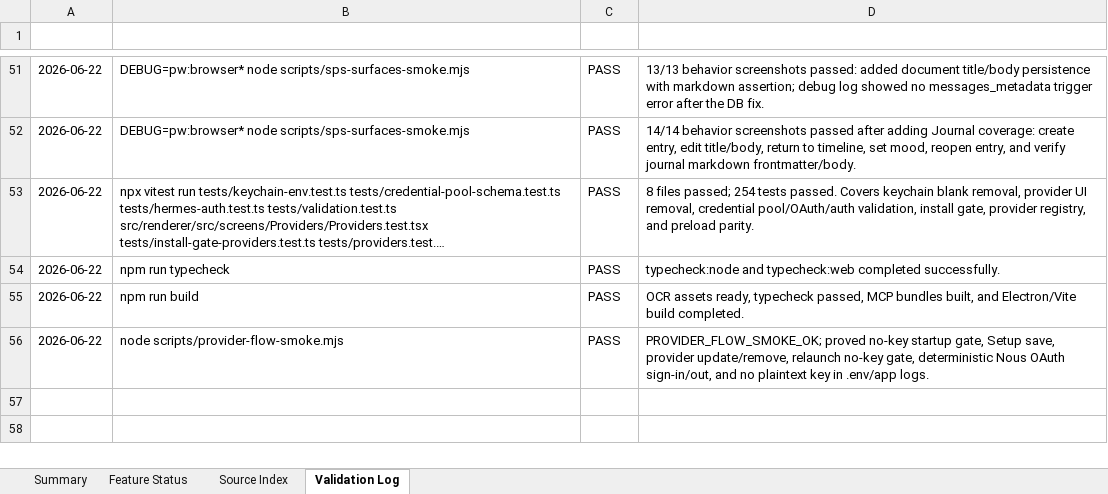
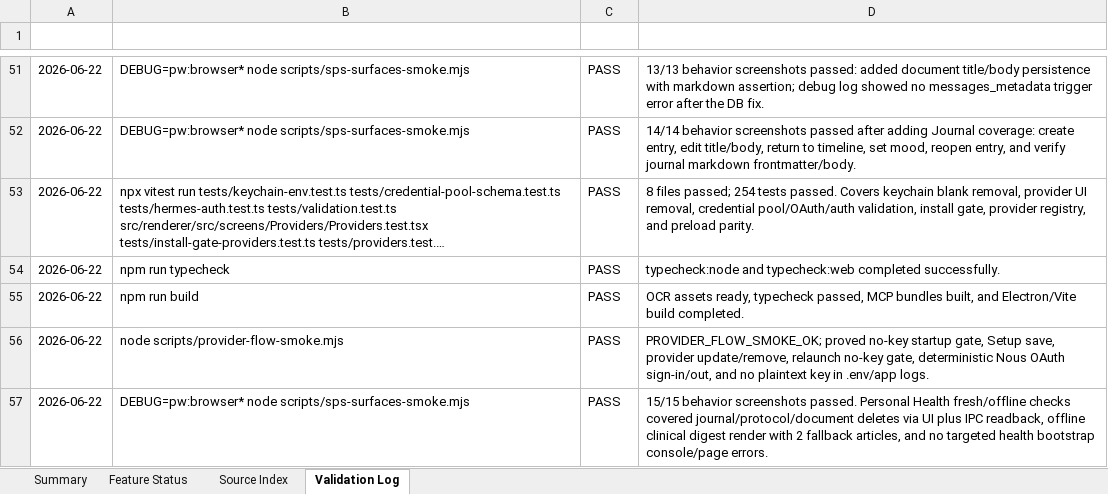
Before and after one commit to fathah/hermes-desktop, an Excel workbook: docs/feature-status/hermes-feature-status.xlsx, sheet Validation Log, drawn as a sheet; only a part is shown, gaps mark what is left out; long unchanged cells end in …; values as stored, in another font and other column widths than the file's, no borders; table styles not drawn; the diff names each change by its address in the sheet, - before the commit and + after, or states it on an @@ line.

Commit message:
test: cover fresh personal health flow

```diff
--- a/docs/feature-status/hermes-feature-status.xlsx (sheet Validation Log)
+++ b/docs/feature-status/hermes-feature-status.xlsx (sheet Validation Log)
+row 57: 2026-06-22 | DEBUG=pw:browser* node scripts/sps-surfaces-smoke.mjs | PASS | 15/15 behavior screenshots passed. Personal Health fresh/offline checks covered journal/protocol/document deletes via UI plus IPC readback, offline clinical digest render with 2 fallback articles, and no targeted health bootstrap console/page errors.
```
Also changed, not shown: sheet Feature Status, 2 other files.
